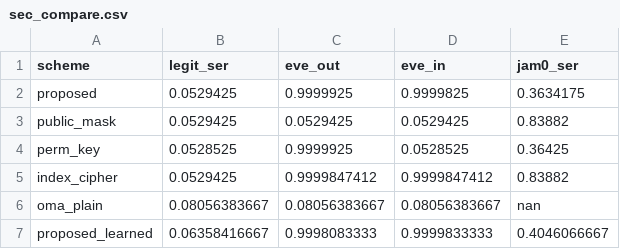
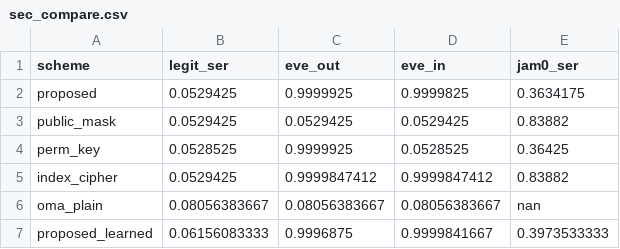
Before and after one commit to KiHoLee/TOIFAS, a CSV file: data/sec_compare.csv, drawn as a sheet.

Commit message:
Ship the learned-key pipeline, without which six figures cannot be rebuilt
The package was missing every script behind the KM (lrn.) curves and
both learned table rows: exp_learned's driver, the merge that folds the
learned rows into sec_compare.csv and refresh_summary.csv, and the
report that reads the learned numbers back. It was also missing
sec_keylen_perm.csv, so Fig. 3 could not be regenerated at all, and the
two diagnostics that answer why a fixed key beats a learned one here and
where a learned mask would win instead.

The learned artifacts themselves are regenerated. They were trained on
the cross-entropy alone, which drifts to disjoint sparse supports: 99
percent of each key's energy on about six of the 64 entries, so a digit
is decided over a sixth of its period and the key set is a choice of
support rather than a dense direction in R^L. They are now the
regularized keys of Section V-C, and check_consistency asserts which of
the two families the figures draw.

Verified from inside this repository: replot_security.py rebuilds all
seven result figures, make_tables.py reproduces both result tables, and
check_consistency.py passes every check that does not need the
manuscript.

The README now lists what ships. Its run list, layout and figure map had
none of the learned pipeline, named two tables the manuscript renders as
prose, and gave Fig. 3 no data file for its permutation curve.

```diff
--- a/data/sec_compare.csv
+++ b/data/sec_compare.csv
@@ -6,2 +6,2 @@ index_cipher,0.0529425,0.9999847412,0.9999847412,0.83882
 oma_plain,0.08056383667,0.08056383667,0.08056383667,nan
-proposed_learned,0.06358416667,0.9998083333,0.9999833333,0.4046066667
+proposed_learned,0.06156083333,0.9996875,0.9999841667,0.3973533333
```
Also changed, not shown: data/kpa_learned.csv, data/refresh_learned.csv, 32 other files.
